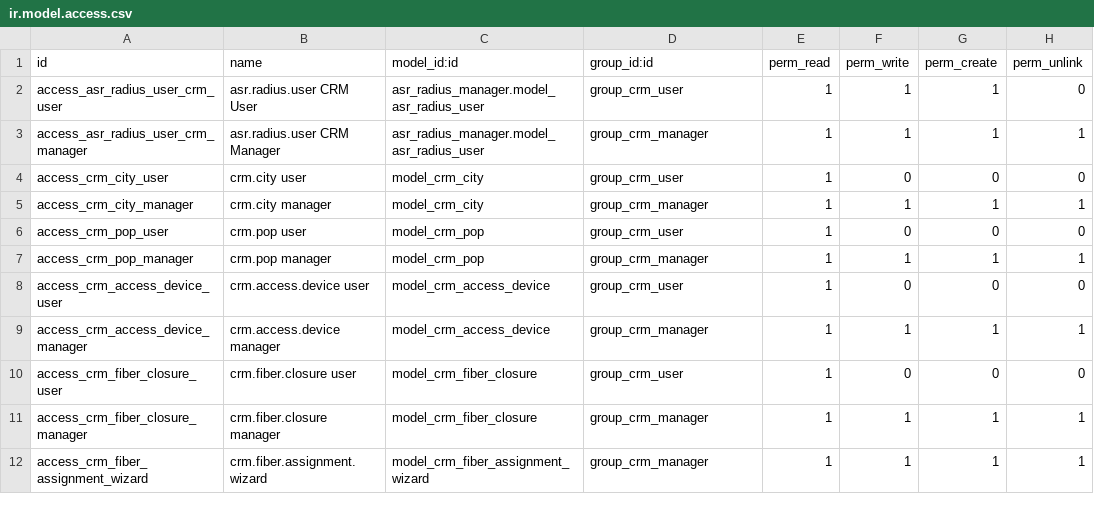
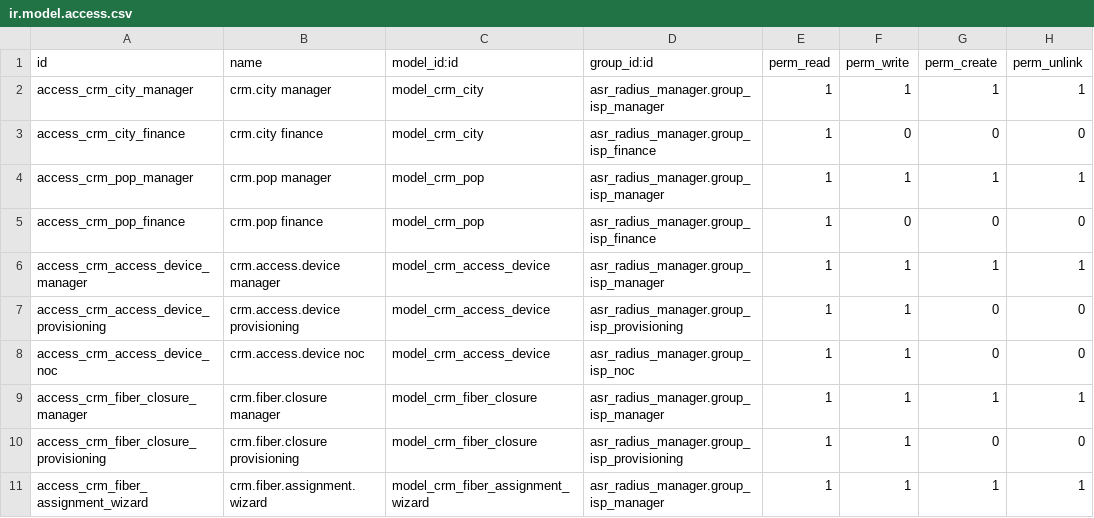
Before and after one commit to aldott31/radius, a CSV file: crm_abissnet/security/ir.model.access.csv, drawn as a sheet.

```diff
--- a/crm_abissnet/security/ir.model.access.csv
+++ b/crm_abissnet/security/ir.model.access.csv
@@ -1,12 +1,11 @@
 id,name,model_id:id,group_id:id,perm_read,perm_write,perm_create,perm_unlink
-access_asr_radius_user_crm_user,asr.radius.user CRM User,asr_radius_manager.model_asr_radius_user,group_crm_user,1,1,1,0
-access_asr_radius_user_crm_manager,asr.radius.user CRM Manager,asr_radius_manager.model_asr_radius_user,group_crm_manager,1,1,1,1
-access_crm_city_user,crm.city user,model_crm_city,group_crm_user,1,0,0,0
-access_crm_city_manager,crm.city manager,model_crm_city,group_crm_manager,1,1,1,1
-access_crm_pop_user,crm.pop user,model_crm_pop,group_crm_user,1,0,0,0
-access_crm_pop_manager,crm.pop manager,model_crm_pop,group_crm_manager,1,1,1,1
-access_crm_access_device_user,crm.access.device user,model_crm_access_device,group_crm_user,1,0,0,0
-access_crm_access_device_manager,crm.access.device manager,model_crm_access_device,group_crm_manager,1,1,1,1
-access_crm_fiber_closure_user,crm.fiber.closure user,model_crm_fiber_closure,group_crm_user,1,0,0,0
-access_crm_fiber_closure_manager,crm.fiber.closure manager,model_crm_fiber_closure,group_crm_manager,1,1,1,1
-access_crm_fiber_assignment_wizard,crm.fiber.assignment.wizard,model_crm_fiber_assignment_wizard,group_crm_manager,1,1,1,1
+access_crm_city_manager,crm.city manager,model_crm_city,asr_radius_manager.group_isp_manager,1,1,1,1
+access_crm_city_finance,crm.city finance,model_crm_city,asr_radius_manager.group_isp_finance,1,0,0,0
+access_crm_pop_manager,crm.pop manager,model_crm_pop,asr_radius_manager.group_isp_manager,1,1,1,1
+access_crm_pop_finance,crm.pop finance,model_crm_pop,asr_radius_manager.group_isp_finance,1,0,0,0
+access_crm_access_device_manager,crm.access.device manager,model_crm_access_device,asr_radius_manager.group_isp_manager,1,1,1,1
+access_crm_access_device_provisioning,crm.access.device provisioning,model_crm_access_device,asr_radius_manager.group_isp_provisioning,1,1,0,0
+access_crm_access_device_noc,crm.access.device noc,model_crm_access_device,asr_radius_manager.group_isp_noc,1,1,0,0
+access_crm_fiber_closure_manager,crm.fiber.closure manager,model_crm_fiber_closure,asr_radius_manager.group_isp_manager,1,1,1,1
+access_crm_fiber_closure_provisioning,crm.fiber.closure provisioning,model_crm_fiber_closure,asr_radius_manager.group_isp_provisioning,1,1,0,0
+access_crm_fiber_assignment_wizard,crm.fiber.assignment.wizard,model_crm_fiber_assignment_wizard,asr_radius_manager.group_isp_manager,1,1,1,1
```
Also changed, not shown: asr_radius_manager/security/ir.model.access.csv, 13 other files.
